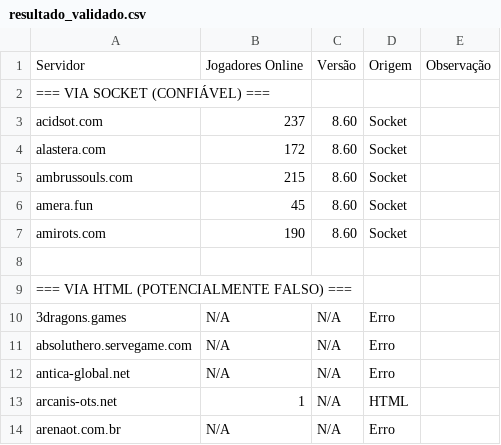
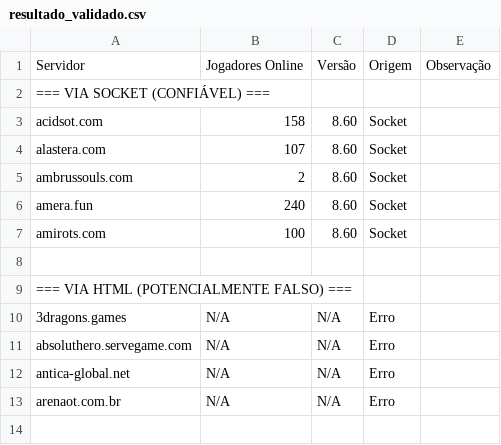
Before and after one commit to jose-roberto-barcelos/Royal_ot_server_list_13, a CSV file: resultado_validado.csv, drawn as a sheet.

```diff
--- a/resultado_validado.csv
+++ b/resultado_validado.csv
@@ -2,7 +2,7 @@ Servidor,Jogadores Online,Versão,Origem,Observação
 === VIA SOCKET (CONFIÁVEL) ===,,,,
-acidsot.com,237,8.60,Socket,
-alastera.com,172,8.60,Socket,
-ambrussouls.com,215,8.60,Socket,
-amera.fun,45,8.60,Socket,
-amirots.com,190,8.60,Socket,
+acidsot.com,158,8.60,Socket,
+alastera.com,107,8.60,Socket,
+ambrussouls.com,2,8.60,Socket,
+amera.fun,240,8.60,Socket,
+amirots.com,100,8.60,Socket,
 ,,,,
@@ -12,3 +12,2 @@ absoluthero.servegame.com,N/A,N/A,Erro,
 antica-global.net,N/A,N/A,Erro,
-arcanis-ots.net,1,N/A,HTML,
 arenaot.com.br,N/A,N/A,Erro,
```
Also changed, not shown: ranking_final.csv.
